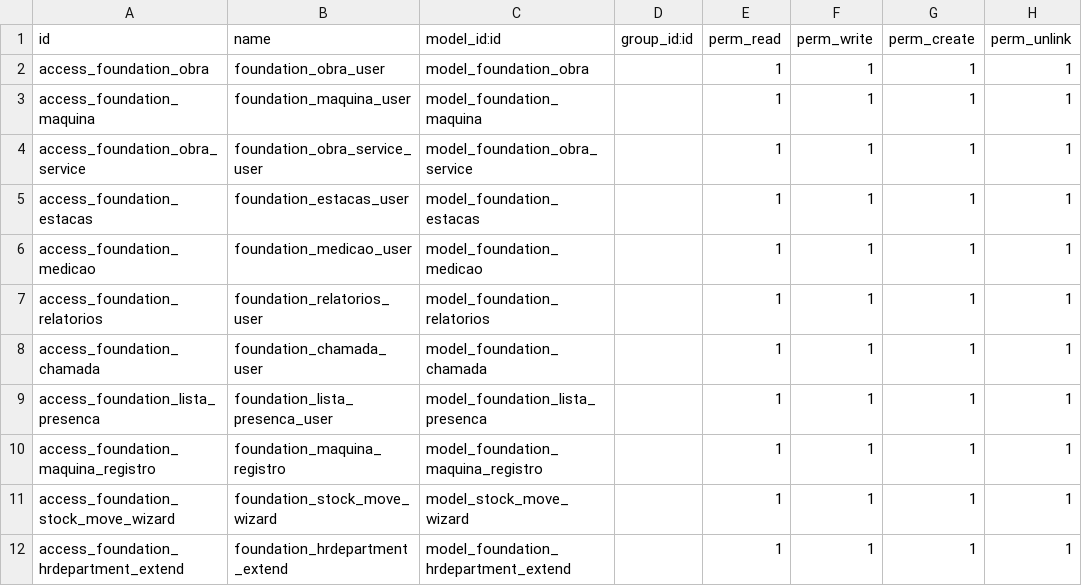
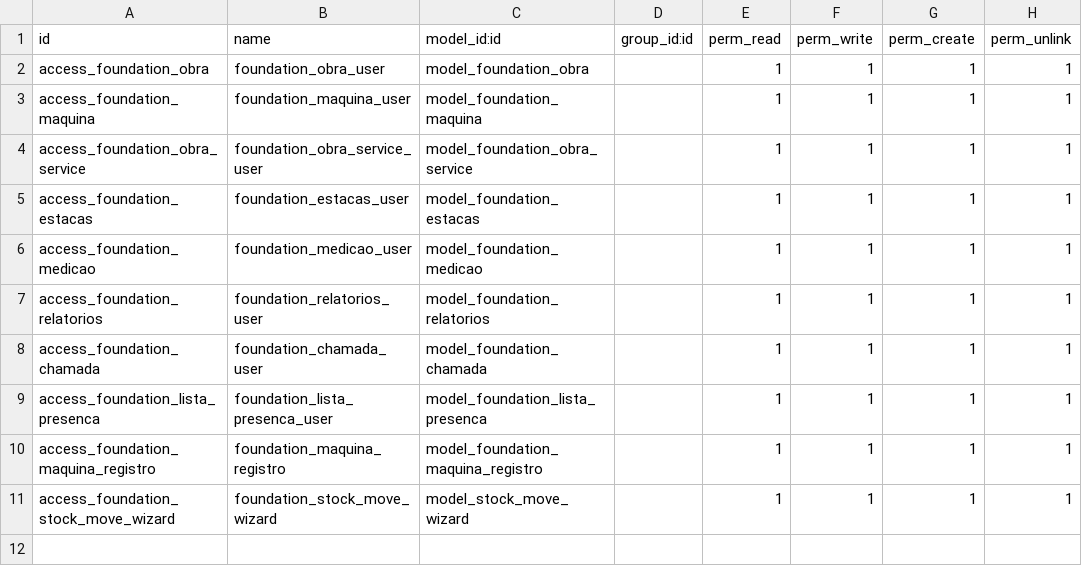
Before and after one commit to brainess-company/foundation_management, a CSV file: security/ir.model.access.csv, drawn as a sheet.

```diff
--- a/security/ir.model.access.csv
+++ b/security/ir.model.access.csv
@@ -11,2 +11 @@ access_foundation_maquina_registro,foundation_maquina_registro,model_foundation_
 access_foundation_stock_move_wizard,foundation_stock_move_wizard,model_stock_move_wizard,,1,1,1,1
-access_foundation_hrdepartment_extend,foundation_hrdepartment_extend,model_foundation_hrdepartment_extend,,1,1,1,1
```
Also changed, not shown: 2 other files.
